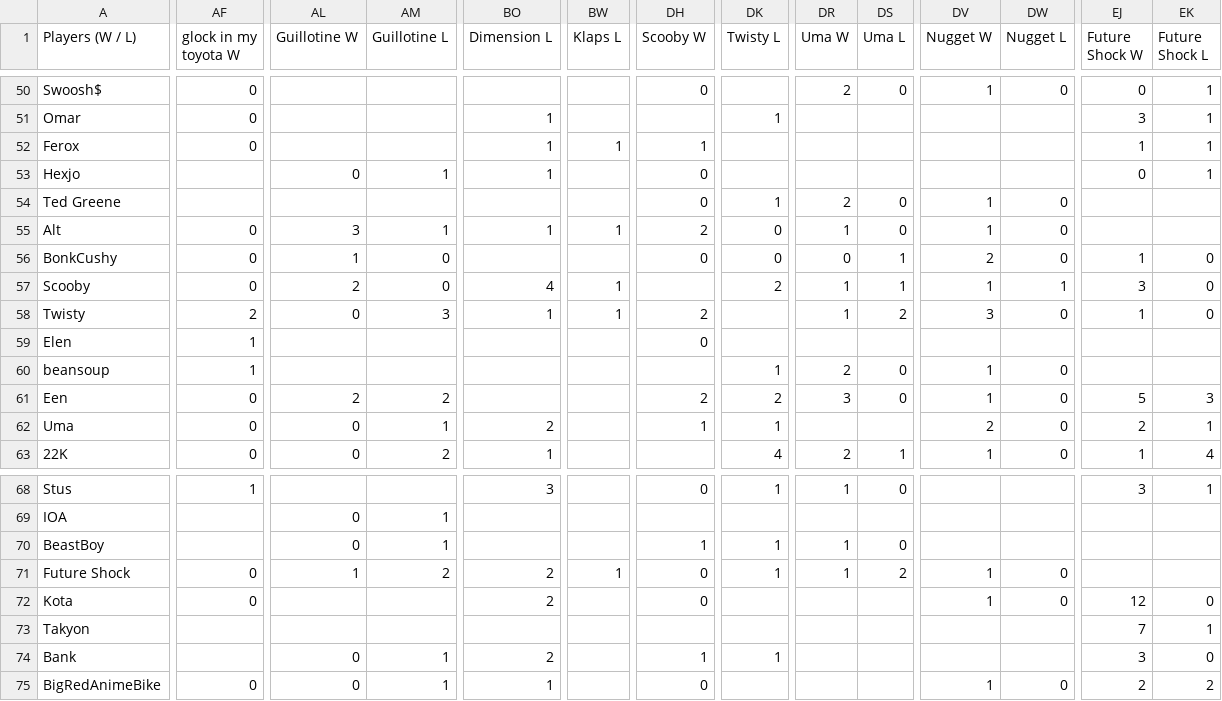
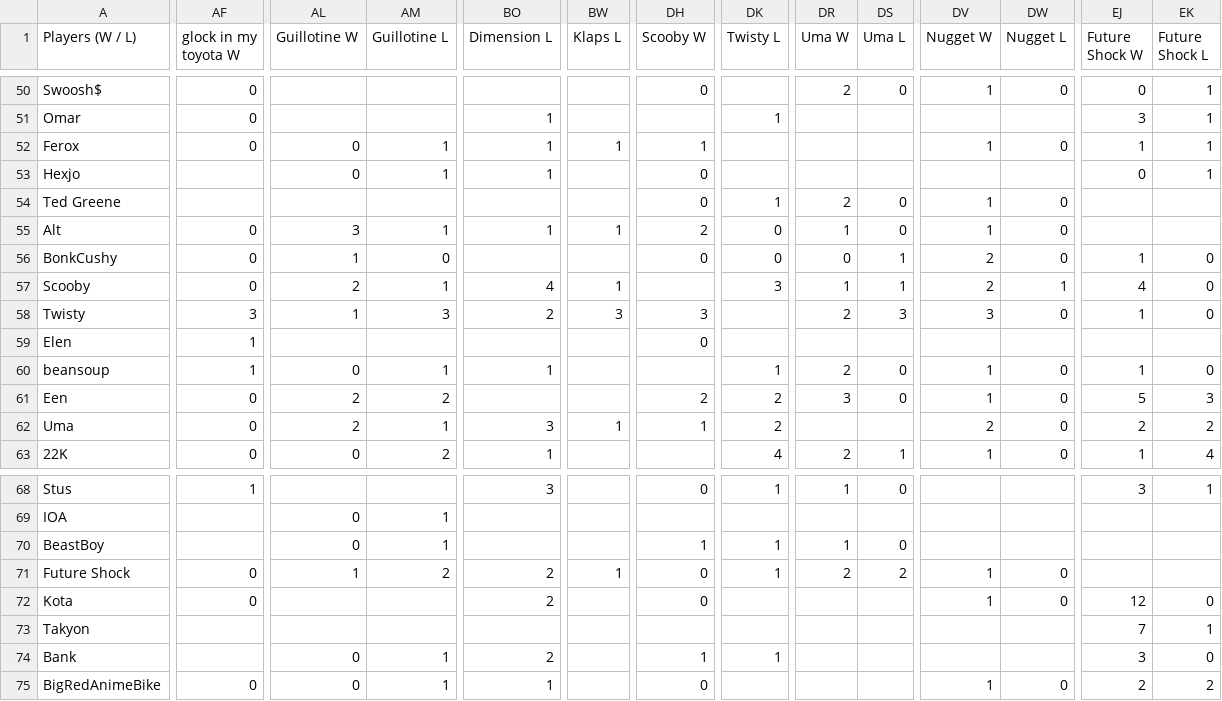
Before and after one commit to benjaminsg/garprdata, a CSV file: h2hresults.csv, drawn as a sheet; only a part is shown, gaps mark what is left out; the diff covers the shown part only; the diff names each change by its address in the sheet, - before the commit and + after, or states it on an @@ line.

```diff
--- a/h2hresults.csv
+++ b/h2hresults.csv
-AL52 (Guillotine W): (empty)
+AL52 (Guillotine W): 0
-AM52 (Guillotine L): (empty)
+AM52 (Guillotine L): 1
-DV52 (Nugget W): (empty)
+DV52 (Nugget W): 1
-DW52 (Nugget L): (empty)
+DW52 (Nugget L): 0
-AM57 (Guillotine L): 0
+AM57 (Guillotine L): 1
-DK57 (Twisty L): 2
+DK57 (Twisty L): 3
-DV57 (Nugget W): 1
+DV57 (Nugget W): 2
-EJ57 (Future Shock W): 3
+EJ57 (Future Shock W): 4
-AF58 (glock in my toyota W): 2
+AF58 (glock in my toyota W): 3
-AL58 (Guillotine W): 0
+AL58 (Guillotine W): 1
-BO58 (Dimension L): 1
+BO58 (Dimension L): 2
-BW58 (Klaps L): 1
+BW58 (Klaps L): 3
-DH58 (Scooby W): 2
+DH58 (Scooby W): 3
-DR58 (Uma W): 1
+DR58 (Uma W): 2
-DS58 (Uma L): 2
+DS58 (Uma L): 3
-AL60 (Guillotine W): (empty)
+AL60 (Guillotine W): 0
-AM60 (Guillotine L): (empty)
+AM60 (Guillotine L): 1
-BO60 (Dimension L): (empty)
+BO60 (Dimension L): 1
-EJ60 (Future Shock W): (empty)
+EJ60 (Future Shock W): 1
-EK60 (Future Shock L): (empty)
+EK60 (Future Shock L): 0
-AL62 (Guillotine W): 0
+AL62 (Guillotine W): 2
-BO62 (Dimension L): 2
+BO62 (Dimension L): 3
-BW62 (Klaps L): (empty)
+BW62 (Klaps L): 1
-DK62 (Twisty L): 1
+DK62 (Twisty L): 2
-EK62 (Future Shock L): 1
+EK62 (Future Shock L): 2
-DR71 (Uma W): 1
+DR71 (Uma W): 2
```
Also changed, not shown: 70 edited cells elsewhere in this file, 1 other file.
